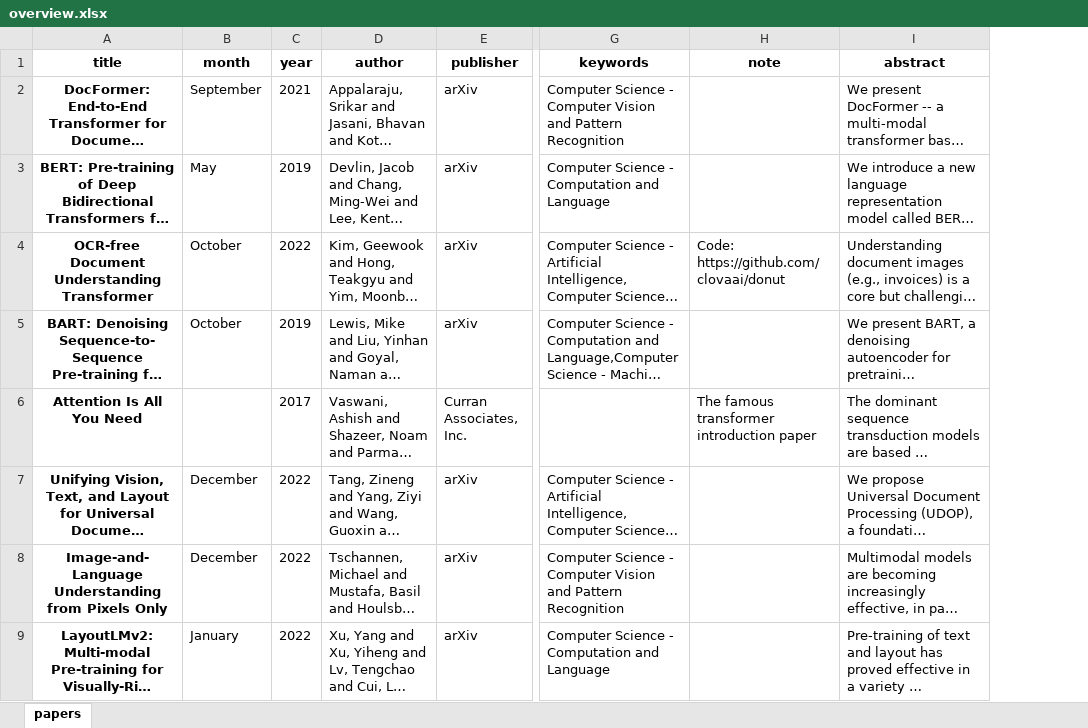
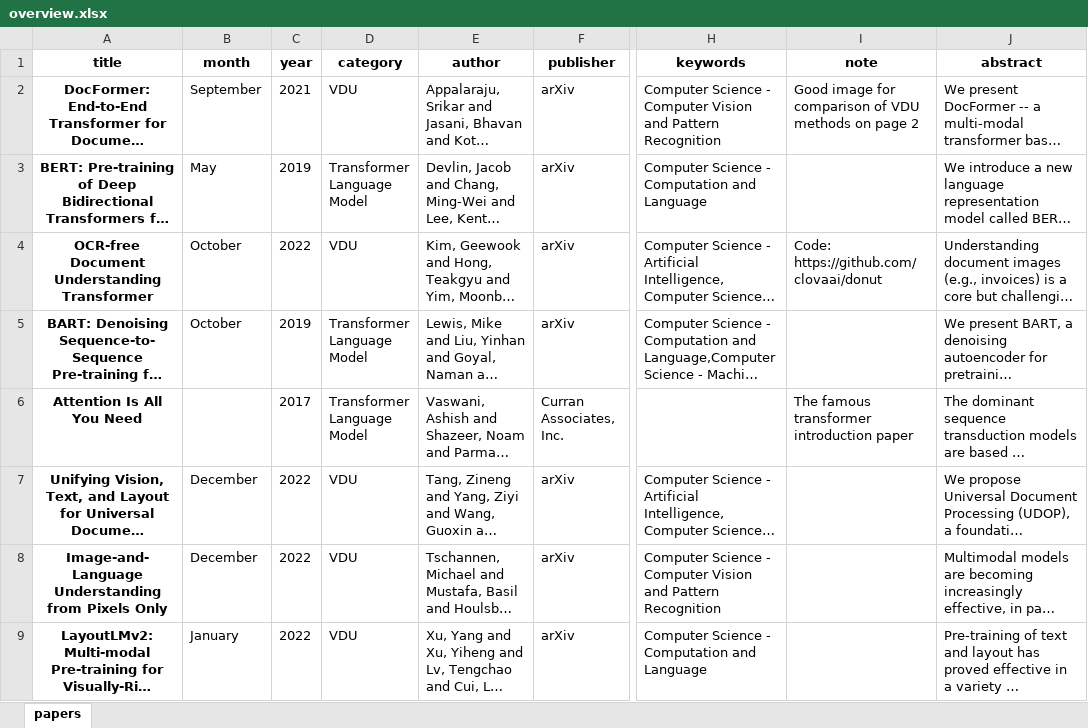
Before and after one commit to bdeadman/BibParse, an Excel workbook: overview.xlsx, sheet papers, drawn as a sheet; only a part is shown, gaps mark what is left out; long unchanged cells end in …; values as stored, in another font and other column widths than the file's, no borders; addresses are those after the commit; the diff names each change by its address in the sheet, - before the commit and + after, or states it on an @@ line.

Commit message:
New columns in xlsx can be added manually

```diff
--- a/overview.xlsx (sheet papers)
+++ b/overview.xlsx (sheet papers)
+column D (category), rows 2-9: VDU | Transformer Language Model | VDU | Transformer Language Model | Transformer Language Model | VDU | VDU | VDU
-I2 (note): (empty)
+I2 (note): Good image for comparison of VDU methods on page 2
```
Also changed, not shown: 3 other files.
